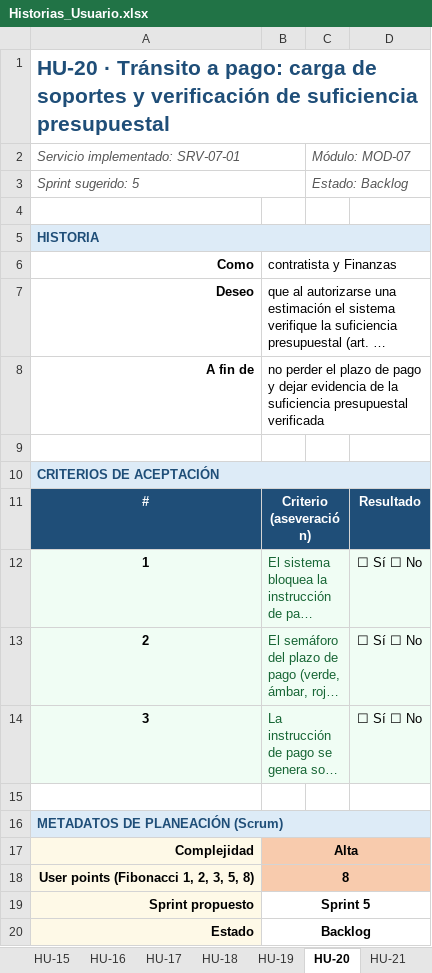
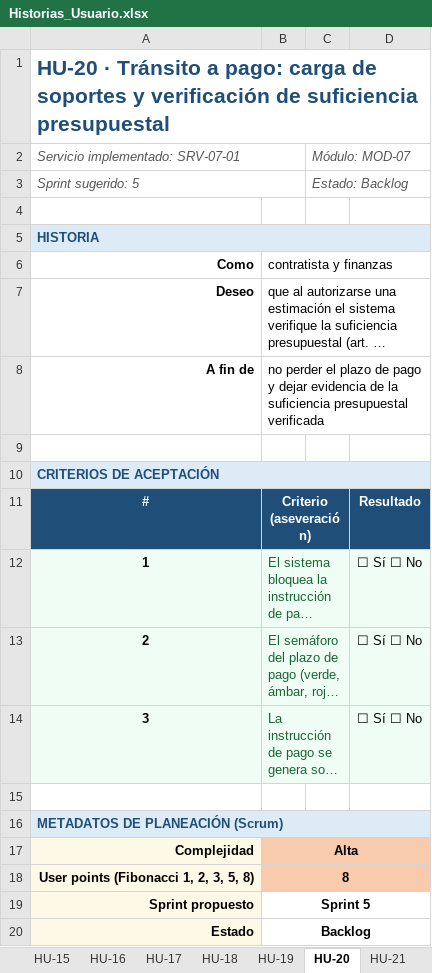
Before and after one commit to TheMike54/FEPI-PROYECTO, an Excel workbook: docs/Historias_Usuario.xlsx, sheet HU-20, drawn as a sheet; long unchanged cells end in …; values as stored, in another font and other column widths than the file's, no borders; the diff names each change by its address in the sheet, - before the commit and + after, or states it on an @@ line.

```diff
--- a/docs/Historias_Usuario.xlsx (sheet HU-20)
+++ b/docs/Historias_Usuario.xlsx (sheet HU-20)
-B6: contratista y Finanzas
+B6: contratista y finanzas
```
Also changed, not shown: sheet Índice, docs/Plan_Riesgos.xlsx, docs/matriz_DEFINITIVA.xlsx, 2 other files.
